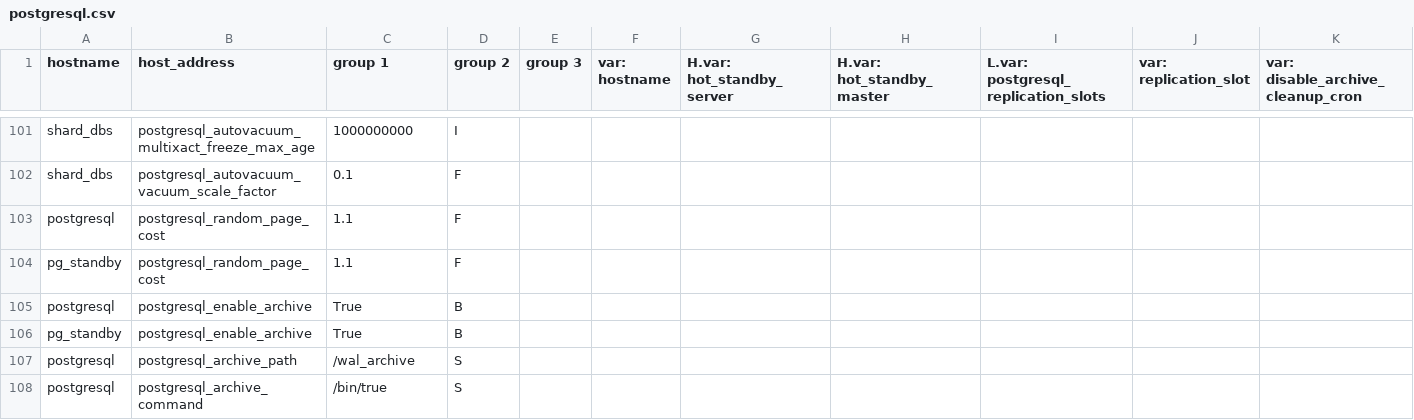
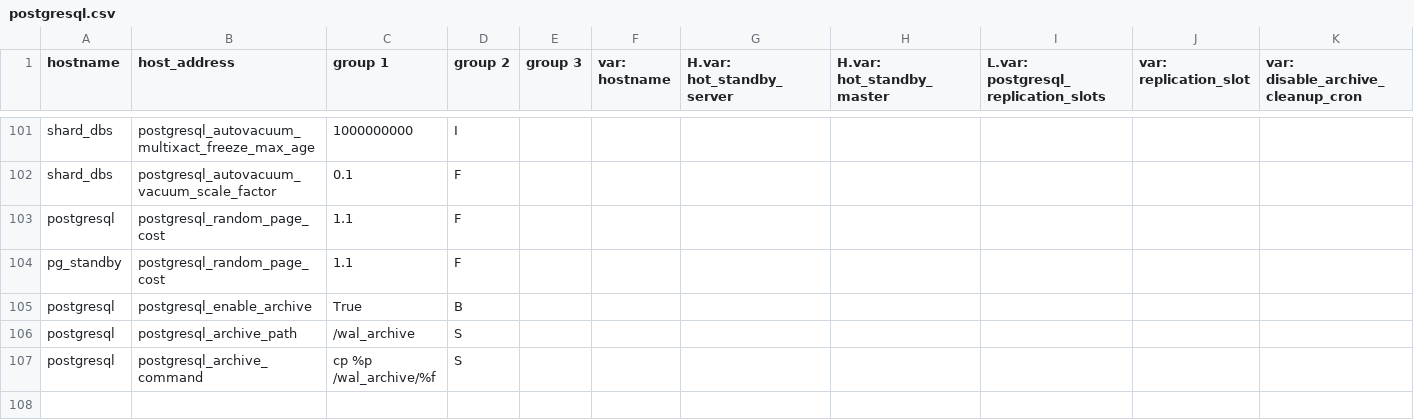
Before and after one commit to dimagi/commcare-cloud, a CSV file: environments/icds-cas/inventory/postgresql.csv, drawn as a sheet; only a part is shown, gaps mark what is left out; removed rows and columns are numbered as before the commit, all else as after; rows hold the shown columns only; the diff names each change by its address in the sheet, - before the commit and + after, or states it on an @@ line.

```diff
--- a/environments/icds-cas/inventory/postgresql.csv
+++ b/environments/icds-cas/inventory/postgresql.csv
-row 106: pg_standby | postgresql_enable_archive | True | B
-C107 (group 1): /bin/true
+C107 (group 1): cp %p /wal_archive/%f
```
Also changed, not shown: environments/icds-cas/inventory/citusdb.csv, environments/icds-staging/inventory/citusdb.csv, 3 other files.
